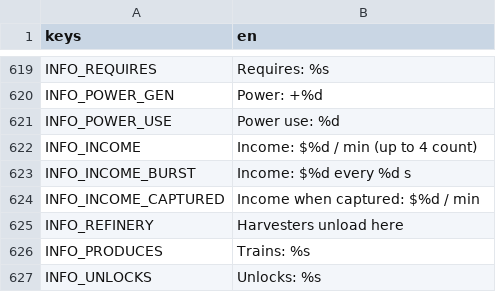
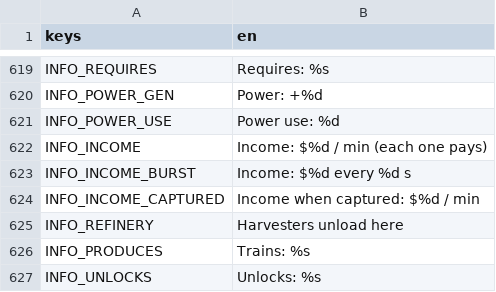
Before and after one commit to malachimurph-hub/Fracture-Line, a CSV file: locale/strings.csv, drawn as a sheet; only a part is shown, gaps mark what is left out.

Commit message:
M3.7.1: no 4-copy cap on passive income (hubs and income_amount earners pay for every copy); popups, info card string, m37 test, changelog

```diff
--- a/locale/strings.csv
+++ b/locale/strings.csv
@@ -640,3 +640,3 @@ INFO_POWER_GEN,Power: +%d
 INFO_POWER_USE,Power use: %d
-INFO_INCOME,"Income: $%d / min (up to 4 count)"
+INFO_INCOME,"Income: $%d / min (each one pays)"
 INFO_INCOME_BURST,Income: $%d every %d s
```
Also changed, not shown: 5 other files.
